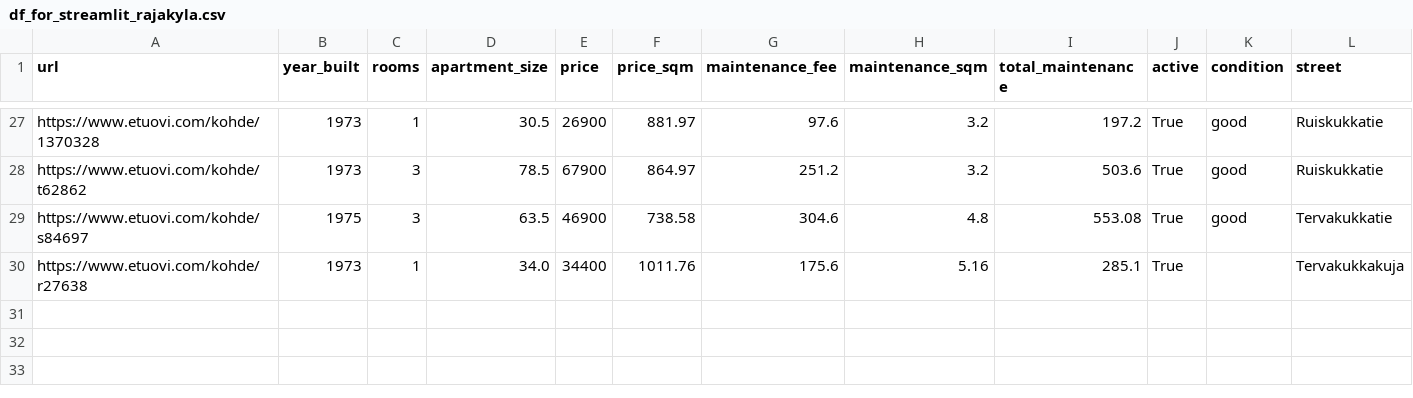
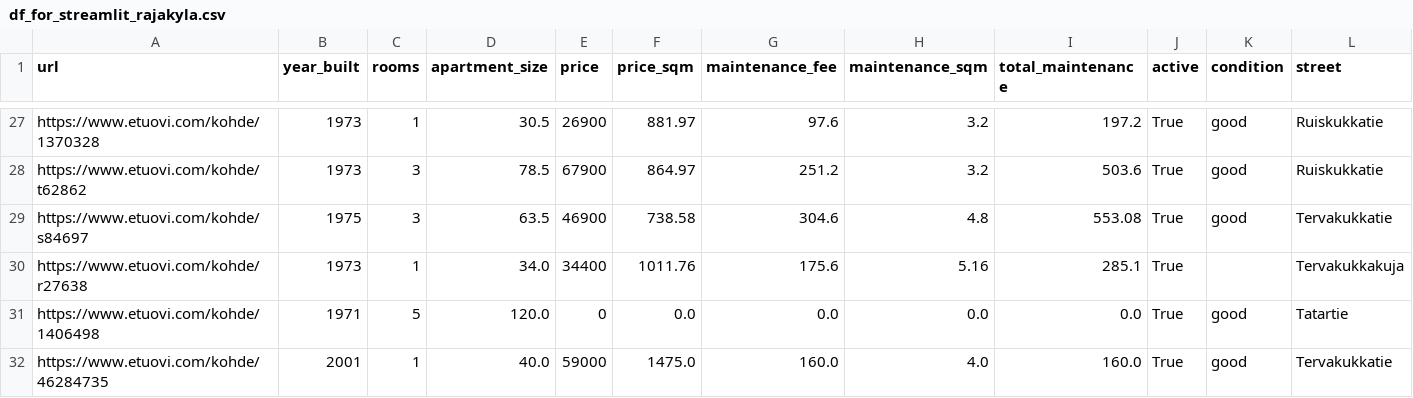
Before and after one commit to setuukka/etuovi, a CSV file: df_for_streamlit_rajakyla.csv, drawn as a sheet; only a part is shown, gaps mark what is left out; rows hold the shown columns only; the diff names each change by its address in the sheet, - before the commit and + after, or states it on an @@ line.

Commit message:
rajakyla nightly update Thu Dec 11 05:15:01 AM EET 2025

```diff
--- a/df_for_streamlit_rajakyla.csv
+++ b/df_for_streamlit_rajakyla.csv
+row 31: https://www.etuovi.com/kohde/1406498 | 1971 | 5 | 120.0 | 0 | 0.0 | 0.0 | 0.0 | 0.0 | True | good | Tatartie
+row 32: https://www.etuovi.com/kohde/46284735 | 2001 | 1 | 40.0 | 59000 | 1475.0 | 160.0 | 4.0 | 160.0 | True | good | Tervakukkatie
```
Also changed, not shown: 1 other file.
